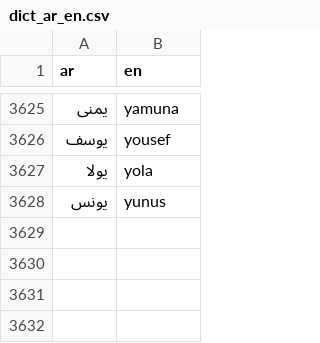
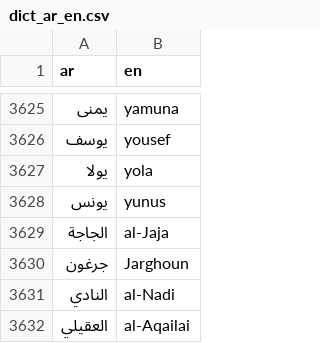
Before and after one commit to TechForPalestine/palestine-datasets, a CSV file: scripts/data/common/killed-in-gaza/data/dict_ar_en.csv, drawn as a sheet; only a part is shown, gaps mark what is left out; the diff names each change by its address in the sheet, - before the commit and + after, or states it on an @@ line.

Commit message:
update mapping for missing parts

```diff
--- a/scripts/data/common/killed-in-gaza/data/dict_ar_en.csv
+++ b/scripts/data/common/killed-in-gaza/data/dict_ar_en.csv
+row 3629: الجاجة | al-Jaja
+row 3630: جرغون | Jarghoun
+row 3631: النادي | al-Nadi
+row 3632: العقيلي | al-Aqailai
```
